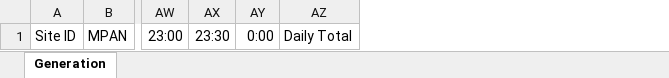
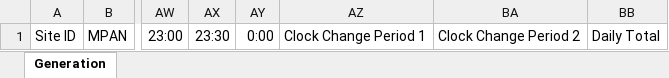
Before and after one commit to stefani-gh/MSIN0114EnergyMatchingSystem, an Excel workbook: server/source-templates/generation-template.xlsx, sheet Generation, drawn as a sheet; only a part is shown, gaps mark what is left out; values as stored, in another font and other column widths than the file's, no borders; the diff names each change by its address in the sheet, - before the commit and + after, or states it on an @@ line.

```diff
--- a/server/source-templates/generation-template.xlsx (sheet Generation)
+++ b/server/source-templates/generation-template.xlsx (sheet Generation)
+column AZ, row 1: Clock Change Period 1
+column BA, row 1: Clock Change Period 2
```
Also changed, not shown: server/source-templates/consumption-template.xlsx, 15 other files.
